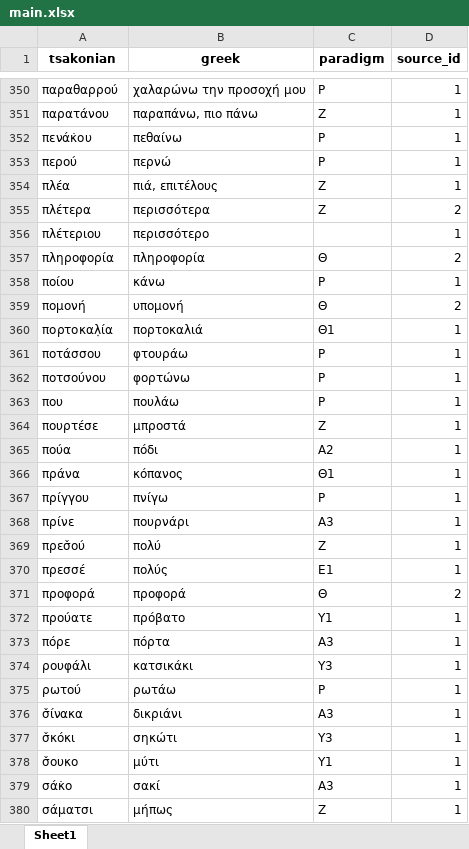
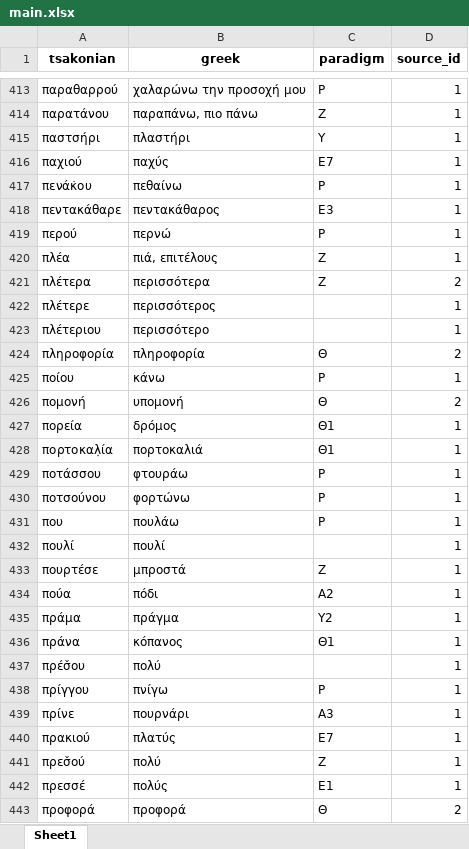
Before and after one commit to jgchaparro/TsakonianDB, an Excel workbook: data/tables/main.xlsx, sheet Sheet1, drawn as a sheet; only a part is shown, gaps mark what is left out; the shorter side is filled out with more unchanged rows; values as stored, in another font and other column widths than the file's, no borders; the diff covers the shown part only; the diff names each change by its address in the sheet, - before the commit and + after, or states it on an @@ line.

```diff
--- a/data/tables/main.xlsx (sheet Sheet1)
+++ b/data/tables/main.xlsx (sheet Sheet1)
+row 415: παστσήρι | πλαστήρι | Υ | 1
+row 416: παχιού | παχύς | Ε7 | 1
+row 418: πεντακάθαρε | πεντακάθαρος | Ε3 | 1
+row 422: πλέτερε | περισσότερος |  | 1
+row 427: πορεία | δρόμος | Θ1 | 1
+row 432: πουλί | πουλί |  | 1
+row 435: πράμα | πράγμα | Υ2 | 1
+row 437: πρέσ̌ου | πολύ |  | 1
+row 440: πρακιού | πλατύς | Ε7 | 1
```
Also changed, not shown: 90 added rows, 1 removed row and 1 edited cell elsewhere in this sheet, 6 other files.
